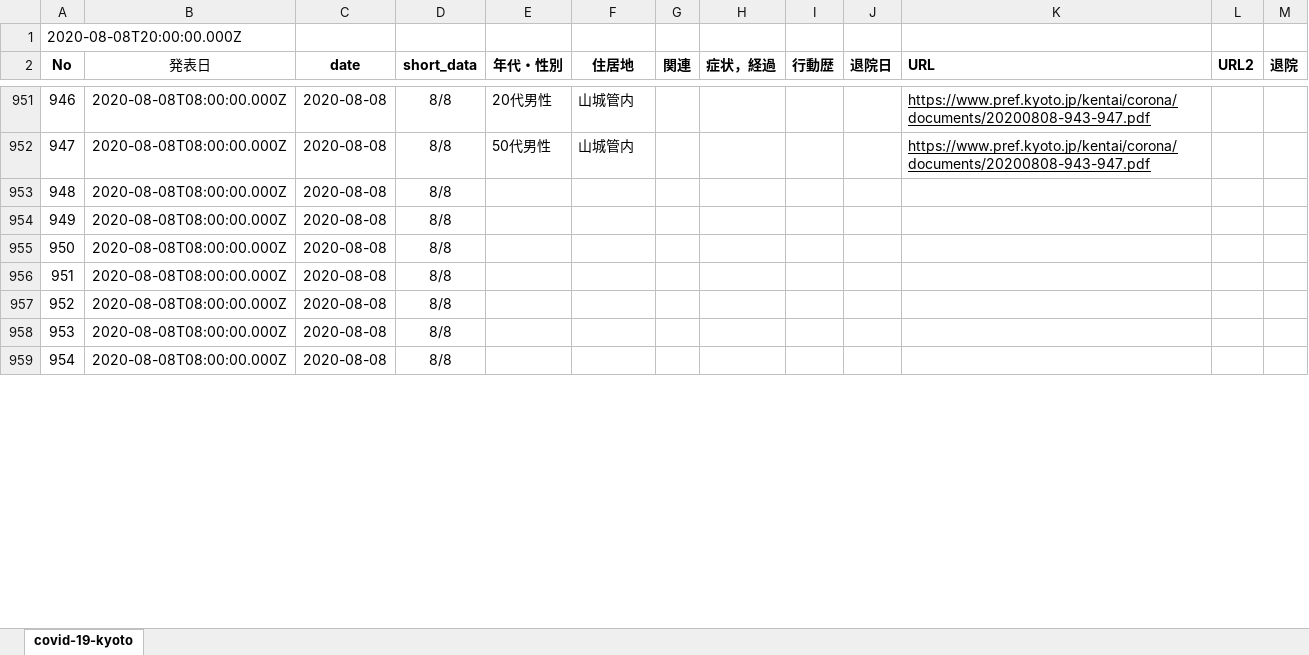
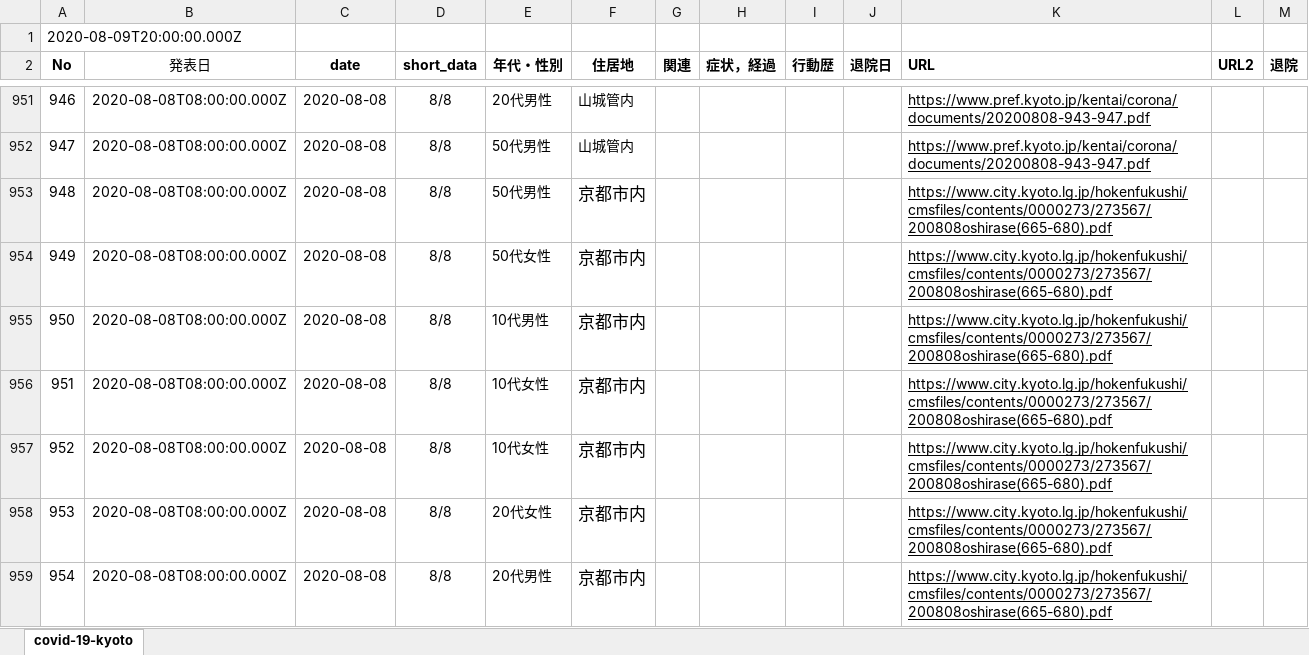
Before and after one commit to stop-covid19-kyoto/covid19kyoto-scraping, an Excel workbook: patients.xlsx, sheet covid-19-kyoto, drawn as a sheet; only a part is shown, gaps mark what is left out; values as stored, in another font and other column widths than the file's, no borders; charts and pictures not drawn; the diff covers the shown part only; the diff names each change by its address in the sheet, - before the commit and + after, or states it on an @@ line.

```diff
--- a/patients.xlsx (sheet covid-19-kyoto)
+++ b/patients.xlsx (sheet covid-19-kyoto)
@@ column A (No) renumbered in row 1 @@
-E953 (年代・性別): (empty)
+E953 (年代・性別): 50代男性
-F953:F959 (住居地): (empty)
+F953:F959 (住居地): 京都市内
-K953:K959 (URL): (empty)
+K953:K959 (URL): https://www.city.kyoto.lg.jp/hokenfukushi/cmsfiles/contents/0000273/273567/200808oshirase(665-680).pdf
-E954 (年代・性別): (empty)
+E954 (年代・性別): 50代女性
-E955 (年代・性別): (empty)
+E955 (年代・性別): 10代男性
-E956:E957 (年代・性別): (empty)
+E956:E957 (年代・性別): 10代女性
-E958 (年代・性別): (empty)
+E958 (年代・性別): 20代女性
-E959 (年代・性別): (empty)
+E959 (年代・性別): 20代男性
```
Also changed, not shown: 20 added rows and 27 edited cells elsewhere in this sheet, 3 other files.
